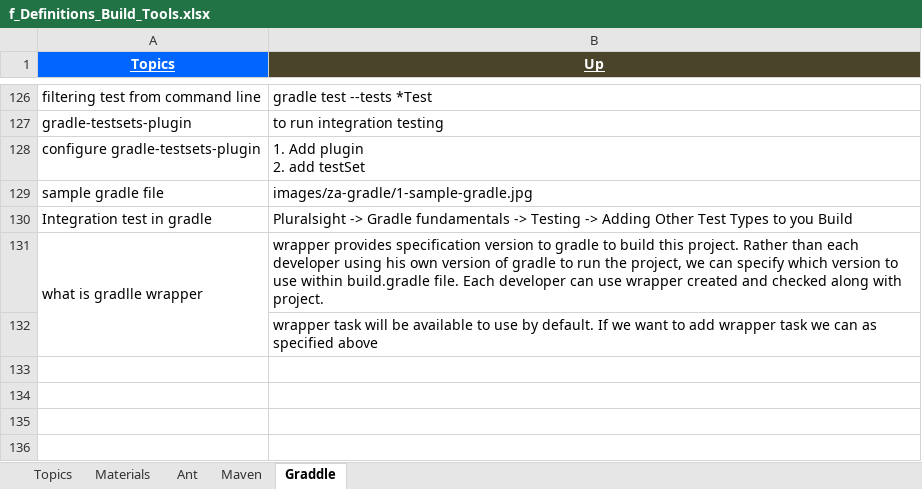
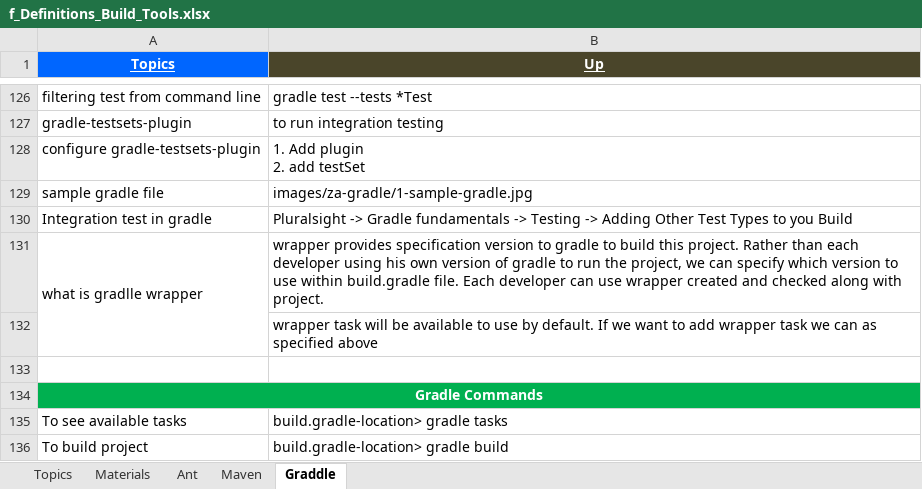
Before and after one commit to GDivya111/images, an Excel workbook: Definitions/f_Definitions_Build_Tools.xlsx, sheet Graddle, drawn as a sheet; only a part is shown, gaps mark what is left out; values as stored, in another font and other column widths than the file's, no borders; the diff names each change by its address in the sheet, - before the commit and + after, or states it on an @@ line.

```diff
--- a/Definitions/f_Definitions_Build_Tools.xlsx (sheet Graddle)
+++ b/Definitions/f_Definitions_Build_Tools.xlsx (sheet Graddle)
+row 133: (empty)
+row 134: Gradle Commands
+row 135: To see available tasks | build.gradle-location> gradle tasks
+row 136: To build project | build.gradle-location> gradle build
```
Also changed, not shown: Definitions/1_Grand_Definitions.xlsx, Definitions/9_Definitions_Web_Services.xlsx, 1 other file.
